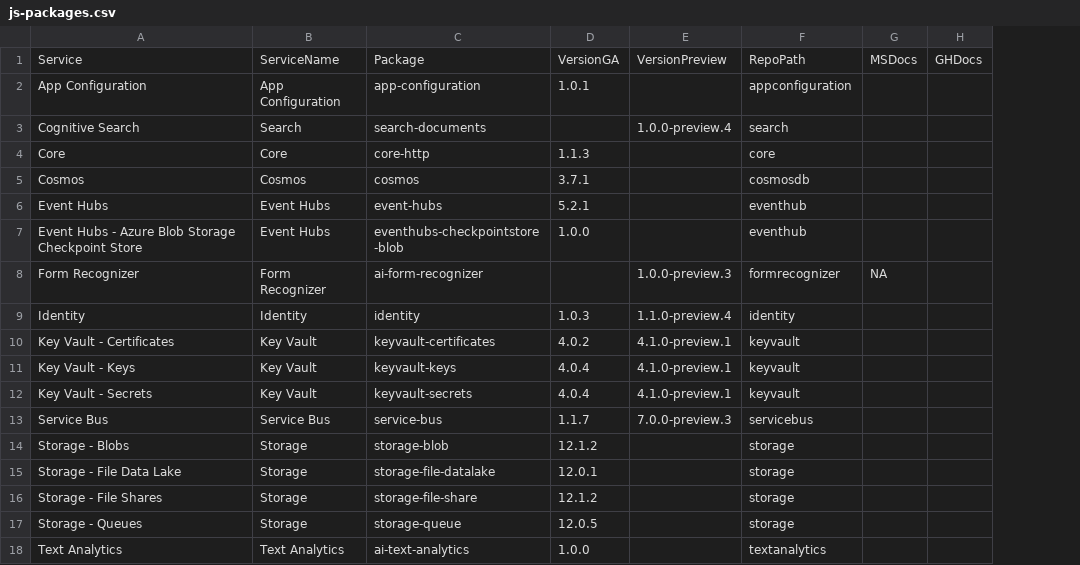
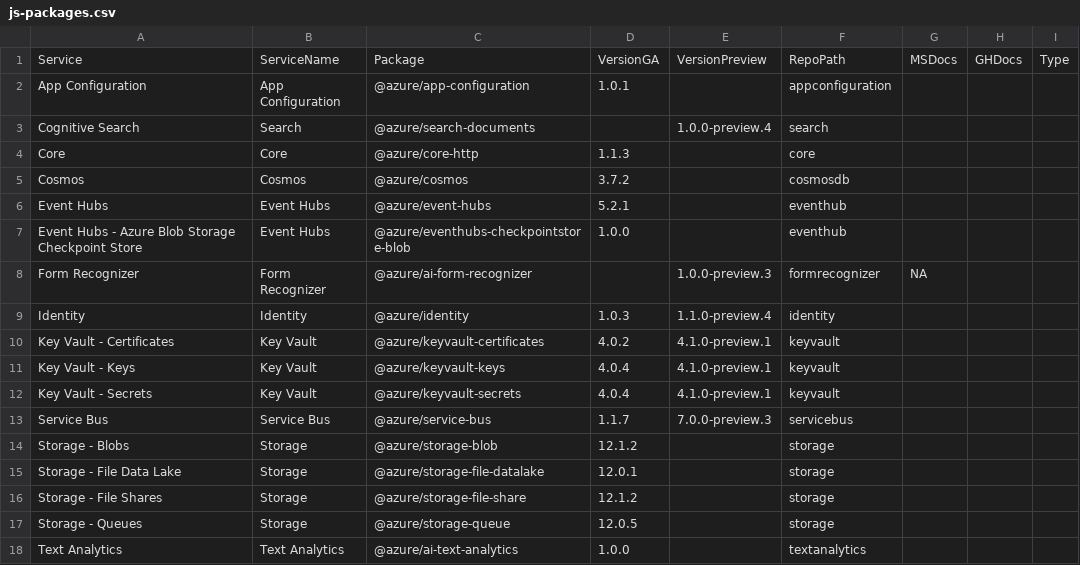
Before and after one commit to Azure/azure-sdk, a CSV file: _data/releases/latest/js-packages.csv, drawn as a sheet; removed rows and columns are numbered as before the commit, all else as after; the diff names each change by its address in the sheet, - before the commit and + after, or states it on an @@ line.

```diff
--- a/_data/releases/latest/js-packages.csv
+++ b/_data/releases/latest/js-packages.csv
-column C, rows 1-18: Package | app-configuration | search-documents | core-http | cosmos | event-hubs | eventhubs-checkpointstore-blob | ai-form-recognizer | identity | keyvault-certificates | keyvault-keys | keyvault-secrets | service-bus | storage-blob | storage-file-datalake | storage-file-share | storage-queue | ai-text-analytics
+column C, rows 1-18: Package | @azure/app-configuration | @azure/search-documents | @azure/core-http | @azure/cosmos | @azure/event-hubs | @azure/eventhubs-checkpointstore-blob | @azure/ai-form-recognizer | @azure/identity | @azure/keyvault-certificates | @azure/keyvault-keys | @azure/keyvault-secrets | @azure/service-bus | @azure/storage-blob | @azure/storage-file-datalake | @azure/storage-file-share | @azure/storage-queue | @azure/ai-text-analytics
+column I, row 1: Type
-D5: 3.7.1
+D5: 3.7.2
```
Also changed, not shown: _data/releases/latest/dotnet-packages.csv, _data/releases/latest/java-packages.csv, 16 other files.
